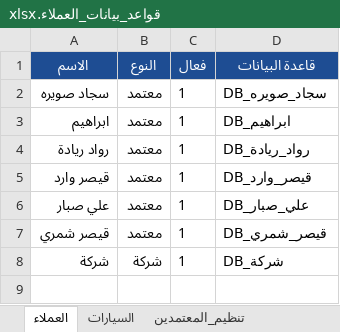
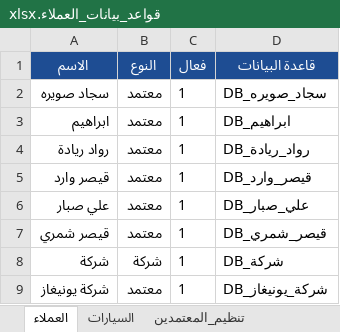
Before and after one commit to lilly9reilly-dotcom/DriverPortal2, an Excel workbook: artifacts/sheet-organization/قواعد_بيانات_العملاء.xlsx, sheet العملاء, drawn as a sheet; values as stored, in another font and other column widths than the file's, no borders; the diff names each change by its address in the sheet, - before the commit and + after, or states it on an @@ line.

```diff
--- a/artifacts/sheet-organization/قواعد_بيانات_العملاء.xlsx (sheet العملاء)
+++ b/artifacts/sheet-organization/قواعد_بيانات_العملاء.xlsx (sheet العملاء)
+row 9: شركة يونيغاز | معتمد | 1 | DB_شركة_يونيغاز
```
Also changed, not shown: sheet تنظيم_المعتمدين, sheet السيارات, other sheet tabs, 5 other files.
